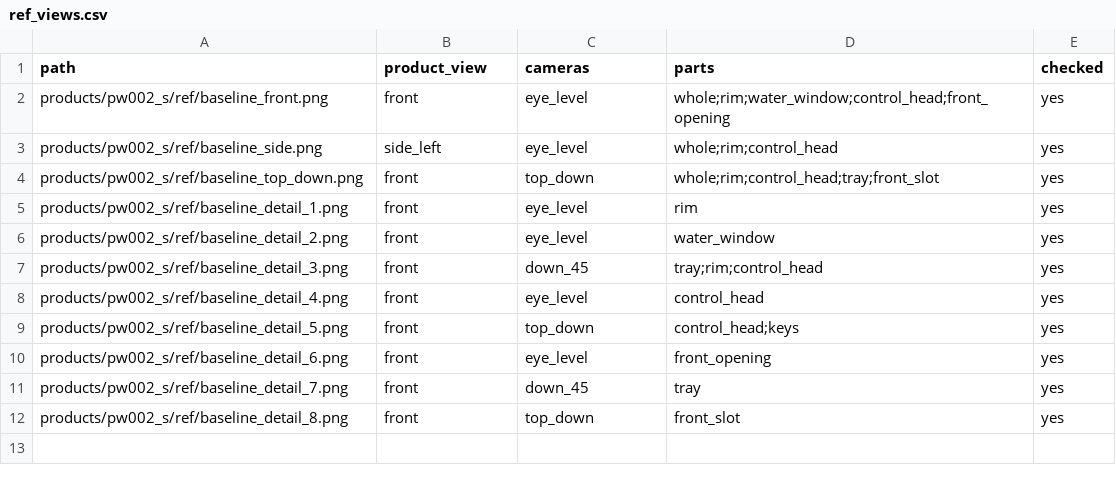
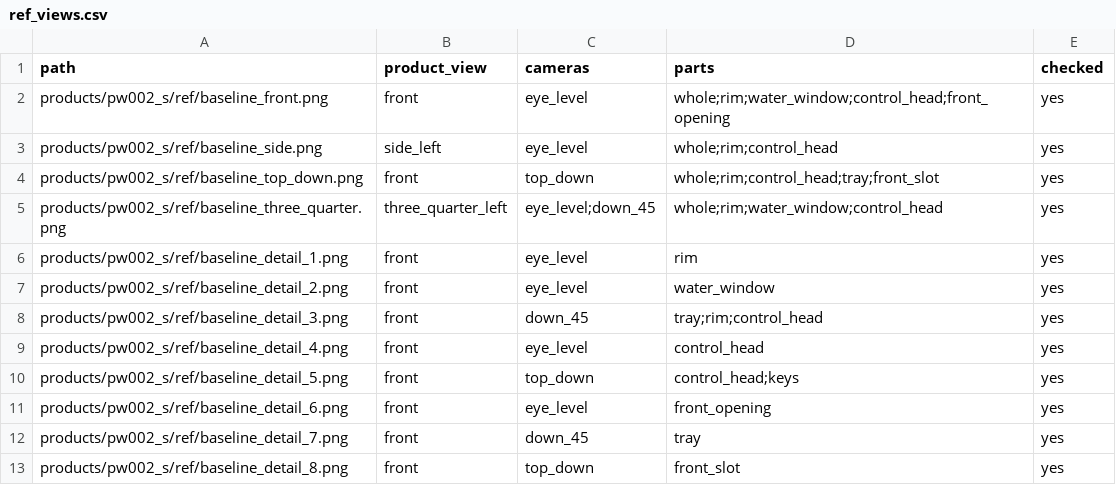
Before and after one commit to geoorood-beep/amazon-visual-design, a CSV file: products/pw002_s/ref_views.csv, drawn as a sheet; the diff names each change by its address in the sheet, - before the commit and + after, or states it on an @@ line.

```diff
--- a/products/pw002_s/ref_views.csv
+++ b/products/pw002_s/ref_views.csv
+row 5: products/pw002_s/ref/baseline_three_quarter.png | three_quarter_left | eye_level;down_45 | whole;rim;water_window;control_head | yes
```
Also changed, not shown: 3 other files.
